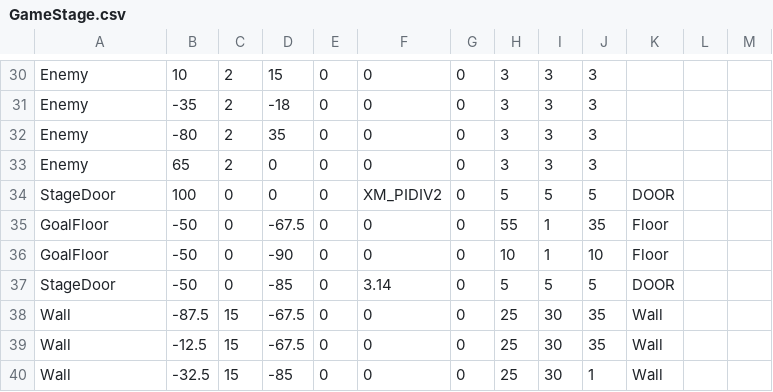
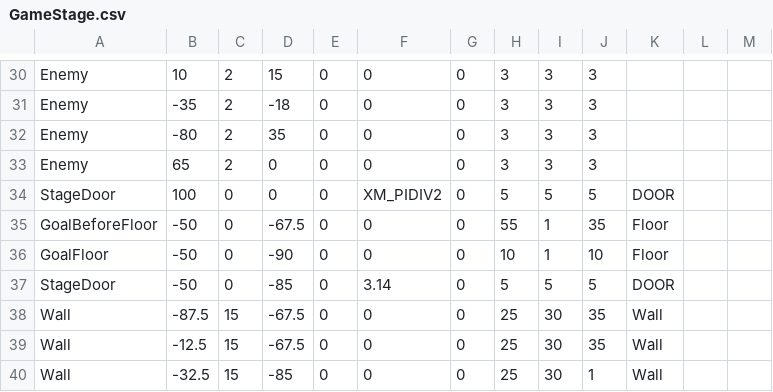
Before and after one commit to wizgame2023/heatroid, a CSV file: media/CSV/GameStage.csv, drawn as a sheet; only a part is shown, gaps mark what is left out.

```diff
--- a/media/CSV/GameStage.csv
+++ b/media/CSV/GameStage.csv
@@ -34,3 +34,3 @@ Enemy,65,2,0,0,0,0,3,3,3,,,
 StageDoor,100,0,0,0,XM_PIDIV2,0,5,5,5,DOOR,,
-GoalFloor,-50,0,-67.5,0,0,0,55,1,35,Floor,,
+GoalBeforeFloor,-50,0,-67.5,0,0,0,55,1,35,Floor,,
 GoalFloor,-50,0,-90,0,0,0,10,1,10,Floor,,
```
Also changed, not shown: 8 other files.
